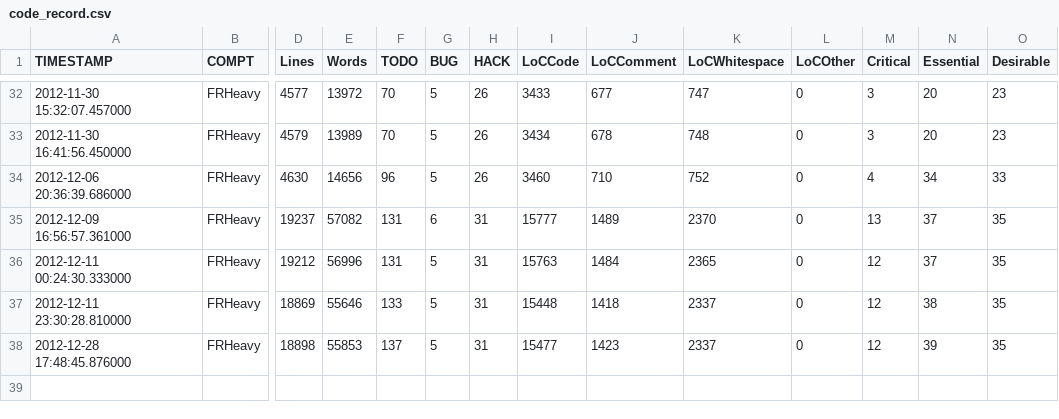
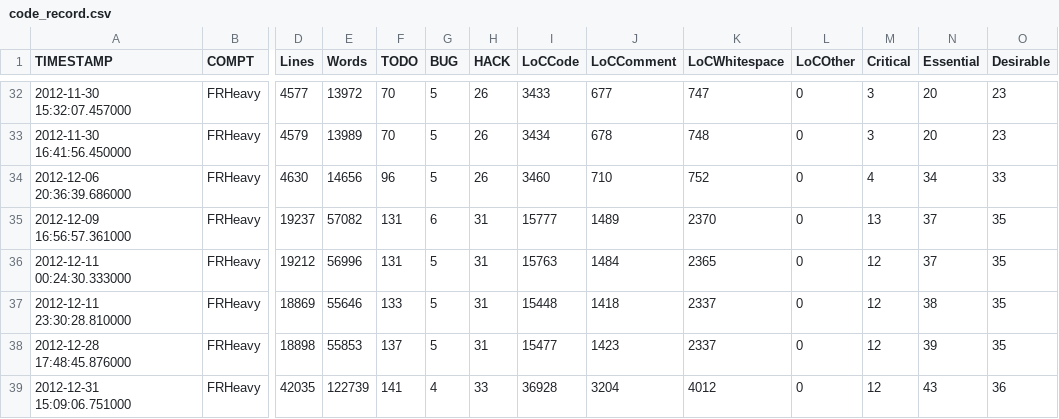
Before and after one commit to frackham/UKSSDA-aspirational, a CSV file: codeanalysis/code_record.csv, drawn as a sheet; only a part is shown, gaps mark what is left out; rows hold the shown columns only; the diff names each change by its address in the sheet, - before the commit and + after, or states it on an @@ line.

```diff
--- a/codeanalysis/code_record.csv
+++ b/codeanalysis/code_record.csv
+row 39: 2012-12-31 15:09:06.751000 | FRHeavy | 42035 | 122739 | 141 | 4 | 33 | 36928 | 3204 | 4012 | 0 | 12 | 43 | 36
```
Also changed, not shown: 3 other files.
